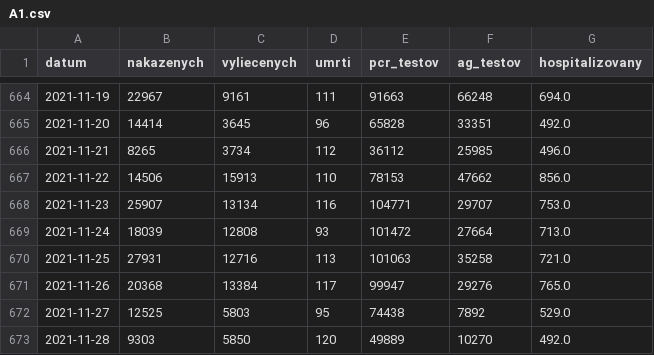
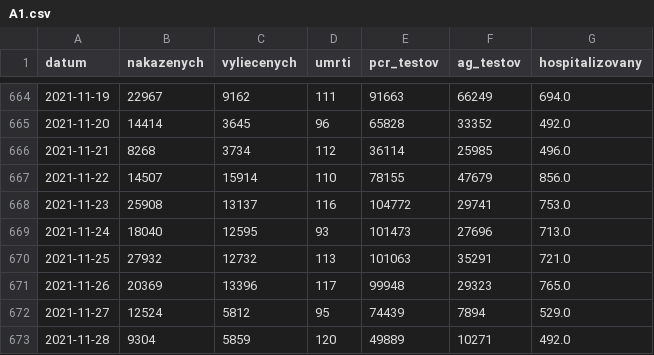
Before and after one commit to TomasBerdis/UPA, a CSV file: A1.csv, drawn as a sheet; only a part is shown, gaps mark what is left out; the diff covers the shown part only.

```diff
--- a/A1.csv
+++ b/A1.csv
@@ -664,10 +664,10 @@ datum,nakazenych,vyliecenych,umrti,pcr_testov,ag_testov,hospitalizovany
-2021-11-19,22967,9161,111,91663,66248,694.0
-2021-11-20,14414,3645,96,65828,33351,492.0
-2021-11-21,8265,3734,112,36112,25985,496.0
-2021-11-22,14506,15913,110,78153,47662,856.0
-2021-11-23,25907,13134,116,104771,29707,753.0
-2021-11-24,18039,12808,93,101472,27664,713.0
-2021-11-25,27931,12716,113,101063,35258,721.0
-2021-11-26,20368,13384,117,99947,29276,765.0
-2021-11-27,12525,5803,95,74438,7892,529.0
-2021-11-28,9303,5850,120,49889,10270,492.0
+2021-11-19,22967,9162,111,91663,66249,694.0
+2021-11-20,14414,3645,96,65828,33352,492.0
+2021-11-21,8268,3734,112,36114,25985,496.0
+2021-11-22,14507,15914,110,78155,47679,856.0
+2021-11-23,25908,13137,116,104772,29741,753.0
+2021-11-24,18040,12595,93,101473,27696,713.0
+2021-11-25,27932,12732,113,101063,35291,721.0
+2021-11-26,20369,13396,117,99948,29323,765.0
+2021-11-27,12524,5812,95,74439,7894,529.0
+2021-11-28,9304,5859,120,49889,10271,492.0
```
Also changed, not shown: 1 added row and 99 edited cells elsewhere in this file, Custom_1_hospitalized.csv, Custom_2_covid_deaths.csv, 3 other files.
